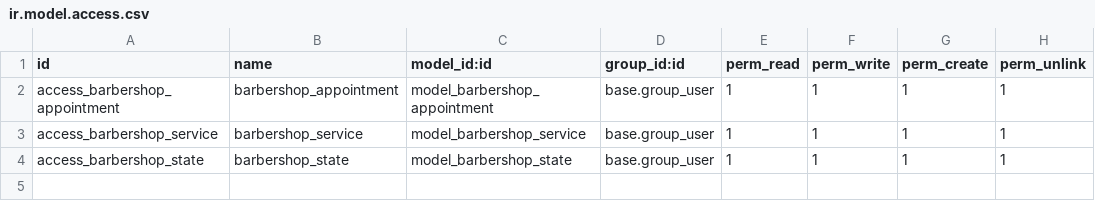
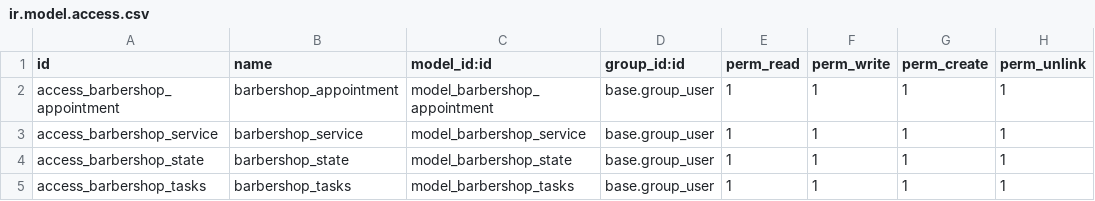
Before and after one commit to Iciva-Technology/curso-odoo-2024, a CSV file: barbershop/security/ir.model.access.csv, drawn as a sheet; the diff names each change by its address in the sheet, - before the commit and + after, or states it on an @@ line.

```diff
--- a/barbershop/security/ir.model.access.csv
+++ b/barbershop/security/ir.model.access.csv
+row 5: access_barbershop_tasks | barbershop_tasks | model_barbershop_tasks | base.group_user | 1 | 1 | 1 | 1
```
Also changed, not shown: 12 other files.
